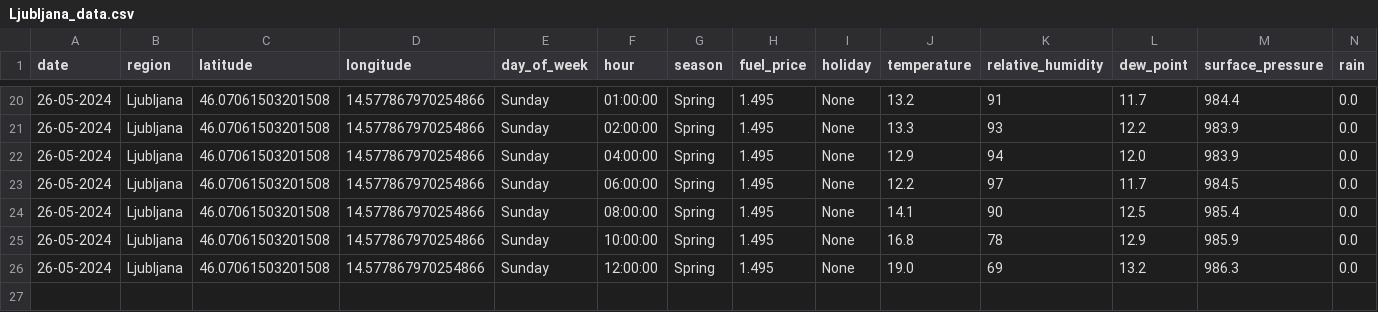
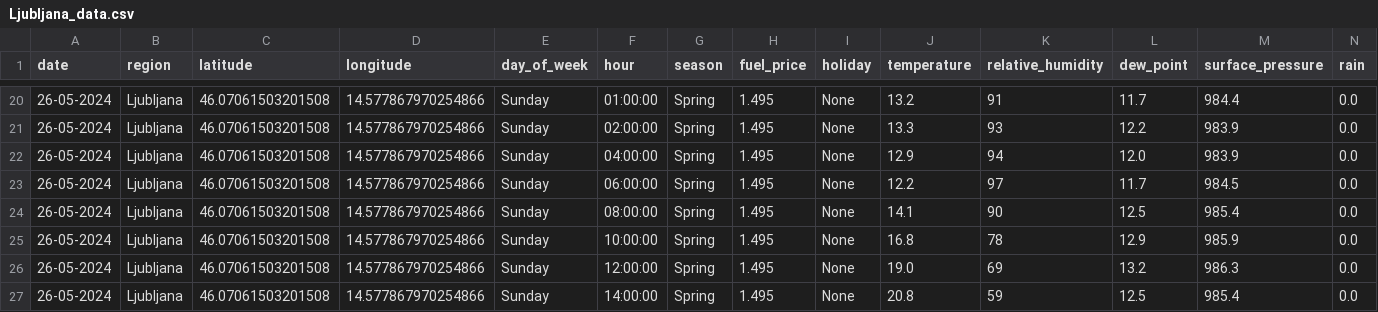
Before and after one commit to ChiefPatrik/trafficPredictions, a CSV file: data/merged/Ljubljana_data.csv, drawn as a sheet; only a part is shown, gaps mark what is left out; rows hold the shown columns only; the diff names each change by its address in the sheet, - before the commit and + after, or states it on an @@ line.

```diff
--- a/data/merged/Ljubljana_data.csv
+++ b/data/merged/Ljubljana_data.csv
+row 27: 26-05-2024 | Ljubljana | 46.07061503201508 | 14.577867970254866 | Sunday | 14:00:00 | Spring | 1.495 | None | 20.8 | 59 | 12.5 | 985.4 | 0.0
```
Also changed, not shown: data/merged/Maribor_data.csv, data/merged/Pomurska_data.csv, 4 other files.
